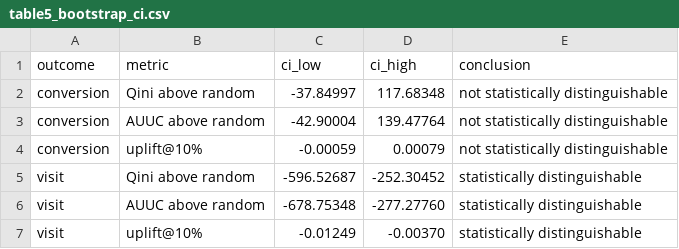
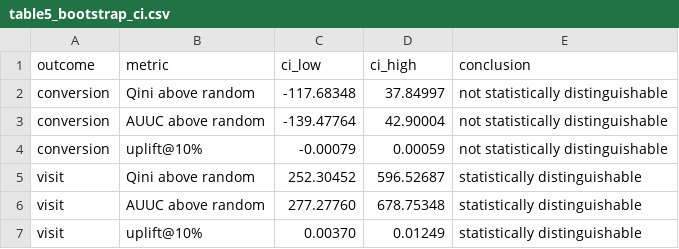
Before and after one commit to arthur105204/causal-uplift-modeling, a CSV file: reports/tables/table5_bootstrap_ci.csv, drawn as a sheet.

```diff
--- a/reports/tables/table5_bootstrap_ci.csv
+++ b/reports/tables/table5_bootstrap_ci.csv
@@ -1,7 +1,7 @@
 outcome,metric,ci_low,ci_high,conclusion
-conversion,Qini above random,-37.84997,117.68348,not statistically distinguishable
-conversion,AUUC above random,-42.90004,139.47764,not statistically distinguishable
-conversion,uplift@10%,-0.00059,0.00079,not statistically distinguishable
-visit,Qini above random,-596.52687,-252.30452,statistically distinguishable
-visit,AUUC above random,-678.75348,-277.27760,statistically distinguishable
-visit,uplift@10%,-0.01249,-0.00370,statistically distinguishable
+conversion,Qini above random,-117.68348,37.84997,not statistically distinguishable
+conversion,AUUC above random,-139.47764,42.90004,not statistically distinguishable
+conversion,uplift@10%,-0.00079,0.00059,not statistically distinguishable
+visit,Qini above random,252.30452,596.52687,statistically distinguishable
+visit,AUUC above random,277.27760,678.75348,statistically distinguishable
+visit,uplift@10%,0.00370,0.01249,statistically distinguishable
```
Also changed, not shown: 7 other files.
